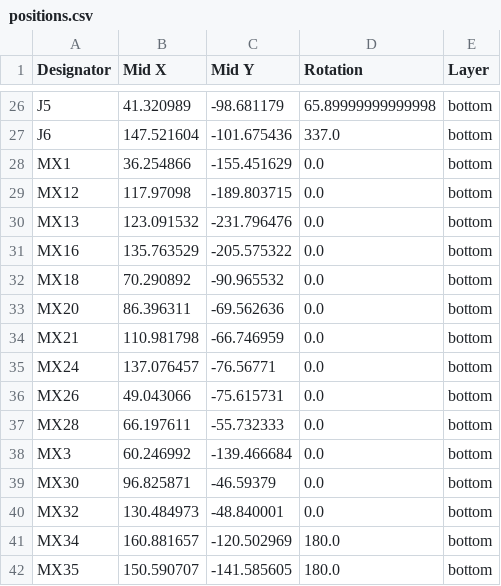
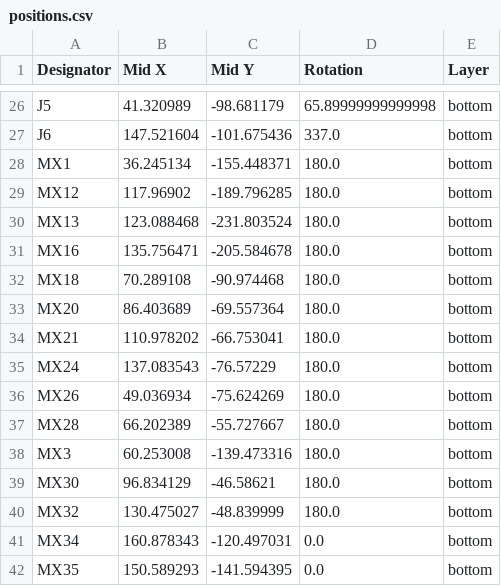
Before and after one commit to Armastardo/Schism, a CSV file: PCB/production/positions.csv, drawn as a sheet; only a part is shown, gaps mark what is left out; the diff covers the shown part only.

```diff
--- a/PCB/production/positions.csv
+++ b/PCB/production/positions.csv
@@ -27,16 +27,16 @@ J5,41.320989,-98.681179,65.89999999999998,bottom
 J6,147.521604,-101.675436,337.0,bottom
-MX1,36.254866,-155.451629,0.0,bottom
-MX12,117.97098,-189.803715,0.0,bottom
-MX13,123.091532,-231.796476,0.0,bottom
-MX16,135.763529,-205.575322,0.0,bottom
-MX18,70.290892,-90.965532,0.0,bottom
-MX20,86.396311,-69.562636,0.0,bottom
-MX21,110.981798,-66.746959,0.0,bottom
-MX24,137.076457,-76.56771,0.0,bottom
-MX26,49.043066,-75.615731,0.0,bottom
-MX28,66.197611,-55.732333,0.0,bottom
-MX3,60.246992,-139.466684,0.0,bottom
-MX30,96.825871,-46.59379,0.0,bottom
-MX32,130.484973,-48.840001,0.0,bottom
-MX34,160.881657,-120.502969,180.0,bottom
-MX35,150.590707,-141.585605,180.0,bottom
+MX1,36.245134,-155.448371,180.0,bottom
+MX12,117.96902,-189.796285,180.0,bottom
+MX13,123.088468,-231.803524,180.0,bottom
+MX16,135.756471,-205.584678,180.0,bottom
+MX18,70.289108,-90.974468,180.0,bottom
+MX20,86.403689,-69.557364,180.0,bottom
+MX21,110.978202,-66.753041,180.0,bottom
+MX24,137.083543,-76.57229,180.0,bottom
+MX26,49.036934,-75.624269,180.0,bottom
+MX28,66.202389,-55.727667,180.0,bottom
+MX3,60.253008,-139.473316,180.0,bottom
+MX30,96.834129,-46.58621,180.0,bottom
+MX32,130.475027,-48.839999,180.0,bottom
+MX34,160.878343,-120.497031,0.0,bottom
+MX35,150.589293,-141.594395,0.0,bottom
```
Also changed, not shown: 19 edited cells elsewhere in this file, PCB/production/bom.csv, PCB/production/designators.csv, 4 other files.
